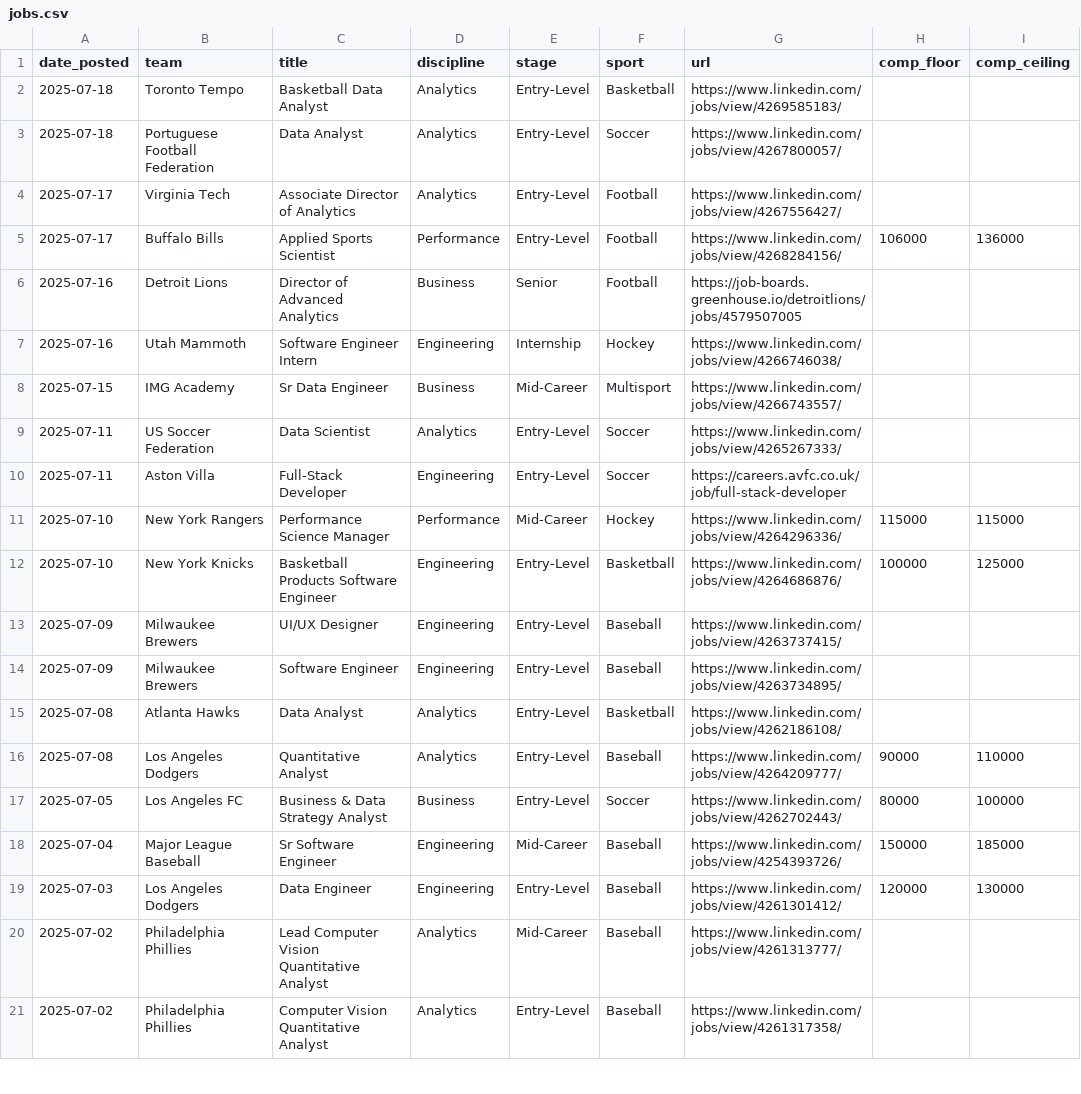
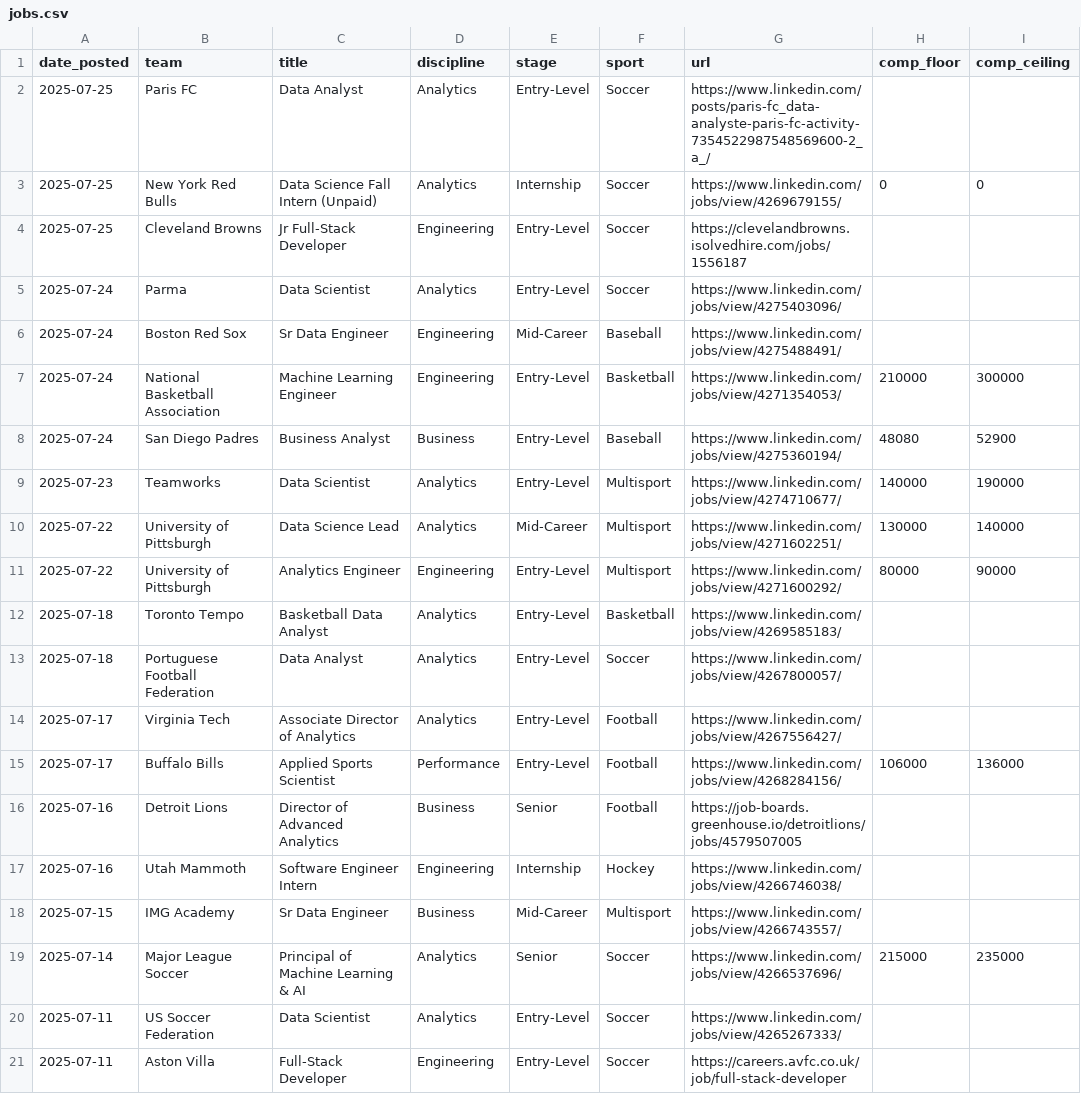
Before and after one commit to saberpowers/saberpowers.github.io, a CSV file: jobs/jobs.csv, drawn as a sheet; only a part is shown; the shorter side is filled out with more unchanged rows.

```diff
--- a/jobs/jobs.csv
+++ b/jobs/jobs.csv
@@ -1,2 +1,12 @@
 date_posted,team,title,discipline,stage,sport,url,comp_floor,comp_ceiling
+2025-07-25,Paris FC,Data Analyst,Analytics,Entry-Level,Soccer,https://www.linkedin.com/posts/paris-fc_data-analyste-paris-fc-activity-7354522987548569600-2_a_/
+2025-07-25,New York Red Bulls,Data Science Fall Intern (Unpaid),Analytics,Internship,Soccer,https://www.linkedin.com/jobs/view/4269679155/,0,0
+2025-07-25,Cleveland Browns,Jr Full-Stack Developer,Engineering,Entry-Level,Soccer,https://clevelandbrowns.isolvedhire.com/jobs/1556187
+2025-07-24,Parma,Data Scientist,Analytics,Entry-Level,Soccer,https://www.linkedin.com/jobs/view/4275403096/
+2025-07-24,Boston Red Sox,Sr Data Engineer,Engineering,Mid-Career,Baseball,https://www.linkedin.com/jobs/view/4275488491/
+2025-07-24,National Basketball Association,Machine Learning Engineer,Engineering,Entry-Level,Basketball,https://www.linkedin.com/jobs/view/4271354053/,210000,300000
+2025-07-24,San Diego Padres,Business Analyst,Business,Entry-Level,Baseball,https://www.linkedin.com/jobs/view/4275360194/,48080,52900
+2025-07-23,Teamworks,Data Scientist,Analytics,Entry-Level,Multisport,https://www.linkedin.com/jobs/view/4274710677/,140000,190000
+2025-07-22,University of Pittsburgh,Data Science Lead,Analytics,Mid-Career,Multisport,https://www.linkedin.com/jobs/view/4271602251/,130000,140000
+2025-07-22,University of Pittsburgh,Analytics Engineer,Engineering,Entry-Level,Multisport,https://www.linkedin.com/jobs/view/4271600292/,80000,90000
 2025-07-18,Toronto Tempo,Basketball Data Analyst,Analytics,Entry-Level,Basketball,https://www.linkedin.com/jobs/view/4269585183/
@@ -8,2 +18,3 @@ date_posted,team,title,discipline,stage,sport,url,comp_floor,comp_ceiling
 2025-07-15,IMG Academy,Sr Data Engineer,Business,Mid-Career,Multisport,https://www.linkedin.com/jobs/view/4266743557/
+2025-07-14,Major League Soccer,Principal of Machine Learning & AI,Analytics,Senior,Soccer,https://www.linkedin.com/jobs/view/4266537696/,215000,235000
 2025-07-11,US Soccer Federation,Data Scientist,Analytics,Entry-Level,Soccer,https://www.linkedin.com/jobs/view/4265267333/
```
Also changed, not shown: jobs/logos.csv.
